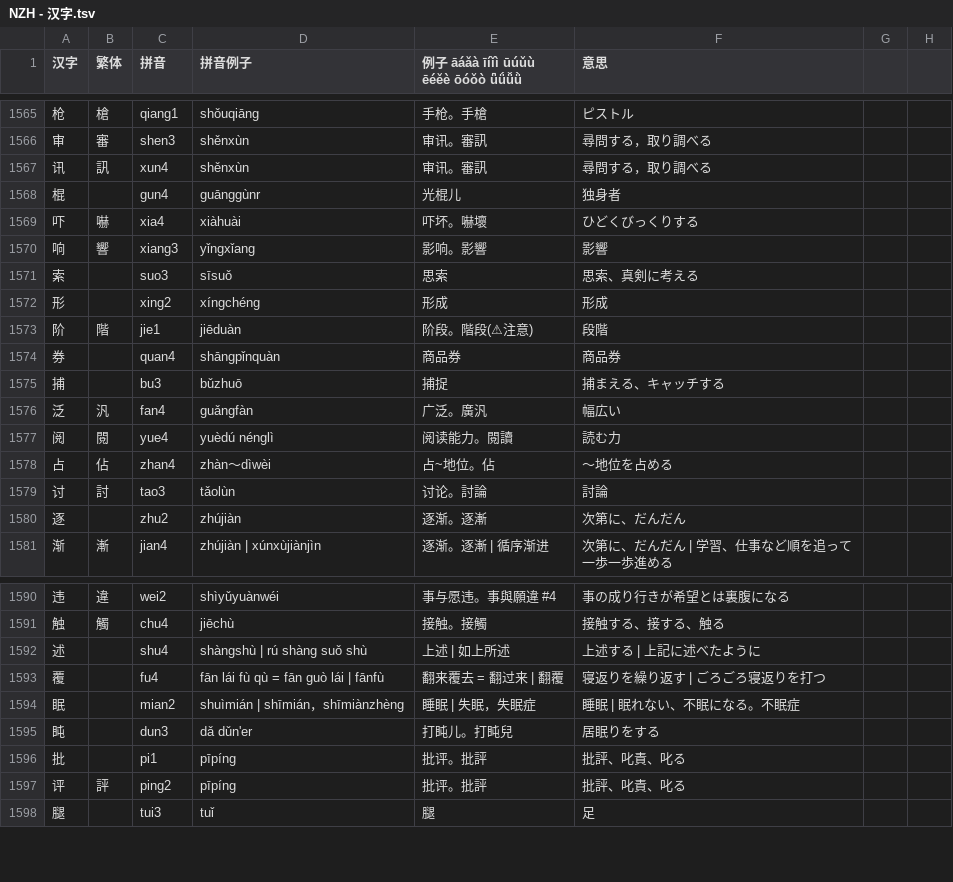
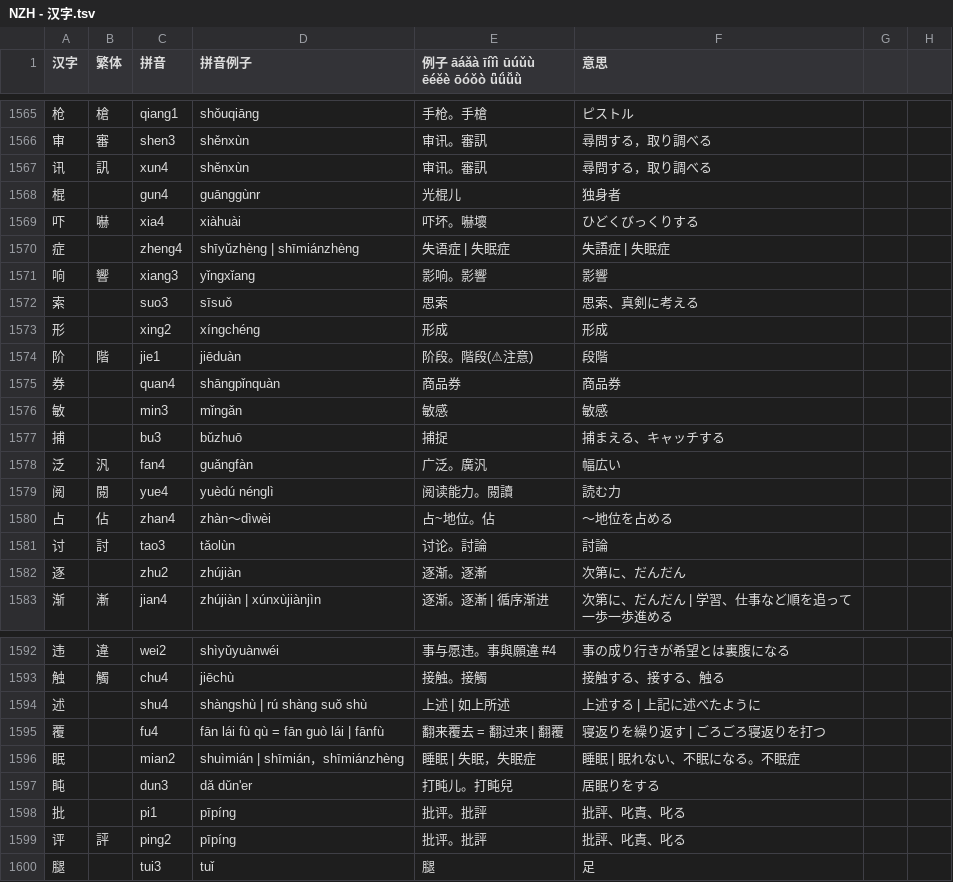
Before and after one commit to jdwebdev/NZH, a TSV file: tsv/NZH - 汉字.tsv, drawn as a sheet; only a part is shown, gaps mark what is left out.

```diff
--- a/tsv/NZH - 汉字.tsv
+++ b/tsv/NZH - 汉字.tsv
@@ -1569,2 +1569,3 @@
 吓	嚇	xia4	xiàhuài	吓坏。嚇壞	ひどくびっくりする		
+症		zheng4	shīyǔzhèng | shīmiánzhèng	失语症 | 失眠症	失語症 | 失眠症		
 响	響	xiang3	yǐngxǐang	影响。影響	影響		
@@ -1574,2 +1575,3 @@
 券		quan4	shāngpǐnquàn	商品券	商品券		
+敏		min3	mǐngǎn	敏感	敏感		
 捕		bu3	bǔzhuō	捕捉	捕まえる、キャッチする		
@@ -1593,3 +1595,3 @@
 覆		fu4	fān lái fù qù = fān guò lái | fānfù	翻来覆去 = 翻过来 | 翻覆	寝返りを繰り返す | ごろごろ寝返りを打つ		
-眠		mian2	shuìmián | shīmián，shīmiànzhèng	睡眠 | 失眠，失眠症	睡眠 | 眠れない、不眠になる。不眠症		
+眠		mian2	shuìmián | shīmián，shīmiánzhèng	睡眠 | 失眠，失眠症	睡眠 | 眠れない、不眠になる。不眠症		
 盹		dun3	dǎ dǔn'er	打盹儿。打盹兒	居眠りをする		
```
Also changed, not shown: tsv/NZH - 本気で学ぶ中国語.tsv.
